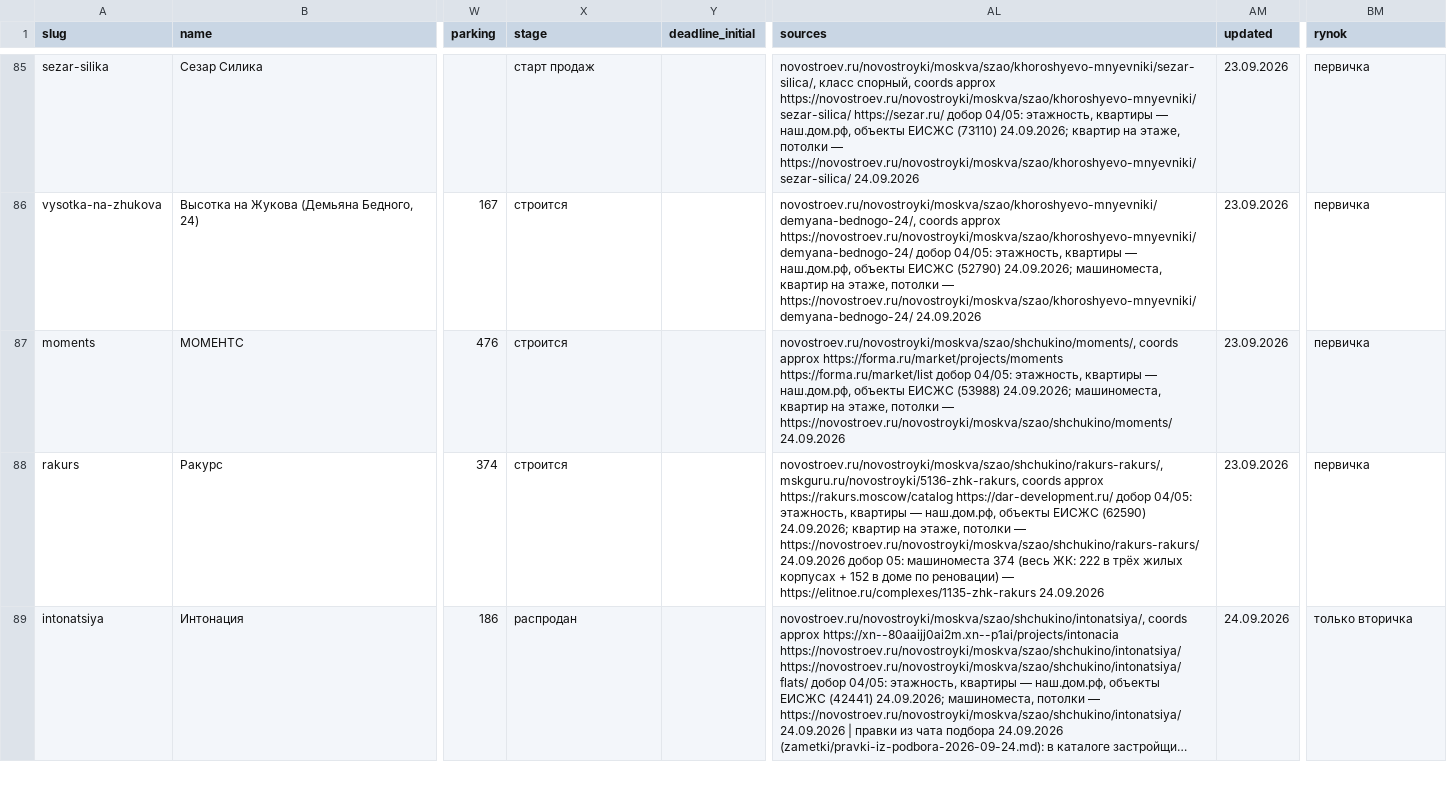
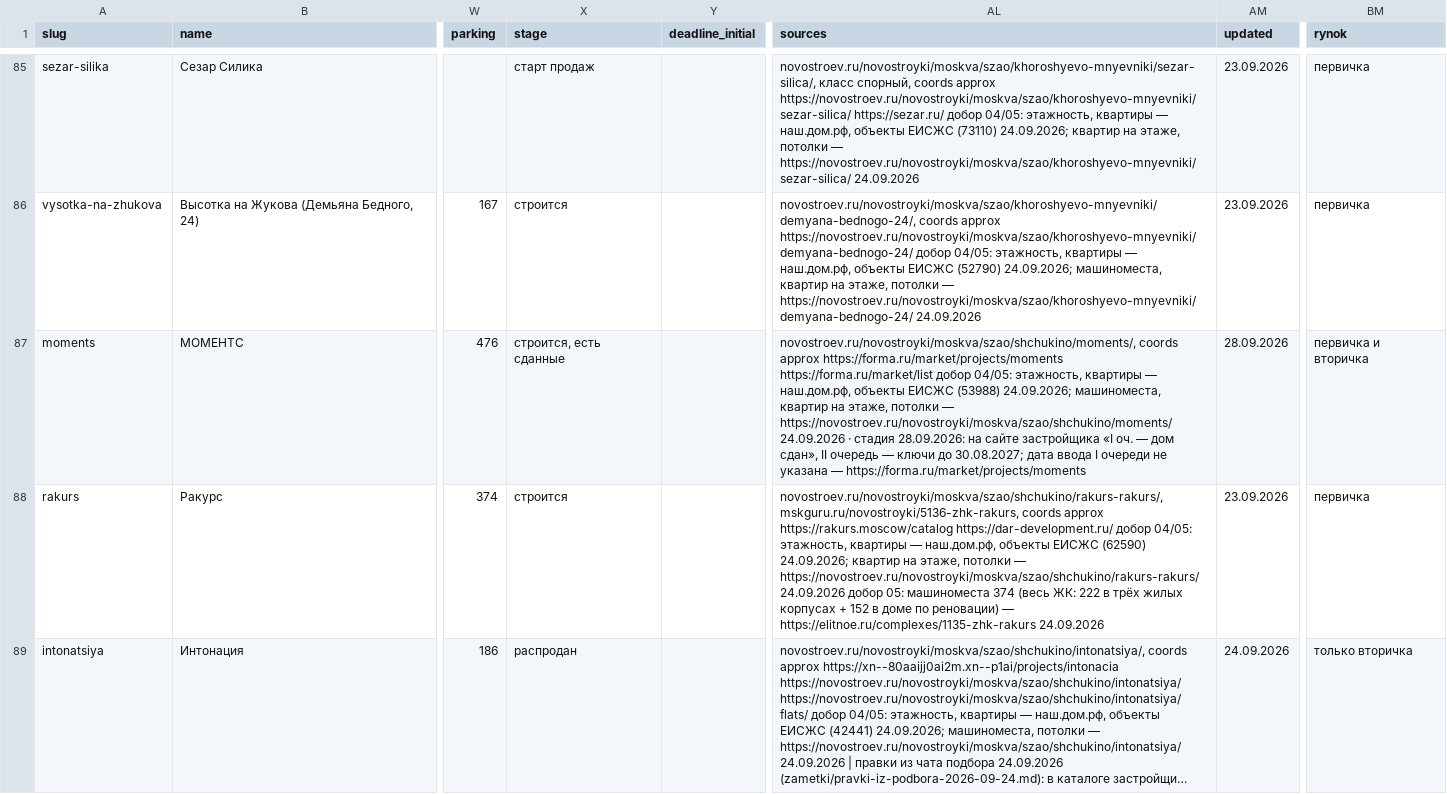
Before and after one commit to slavasupersky-cmyk/nota-estate, a CSV file: data/doma.csv, drawn as a sheet; only a part is shown, gaps mark what is left out; long unchanged cells end in …; the diff covers the shown part only; the diff names each change by its address in the sheet, - before the commit and + after, or states it on an @@ line.

```diff
--- a/data/doma.csv
+++ b/data/doma.csv
-X87 (stage): строится
+X87 (stage): строится, есть сданные
-AL87 (sources): …https://novostroev.ru/novostroyki/moskva/szao/shchukino/moments/ 24.09.2026
+AL87 (sources): …https://novostroev.ru/novostroyki/moskva/szao/shchukino/moments/ 24.09.2026 · стадия 28.09.2026: на сайте застройщика «I оч. — дом сдан», II очередь — ключи до 30.08.2027; дата ввода I очереди не указана — https://forma.ru/market/projects/moments
-AM87 (updated): 23.09.2026
+AM87 (updated): 28.09.2026
-BM87 (rynok): первичка
+BM87 (rynok): первичка и вторичка
```
Also changed, not shown: 19 edited cells elsewhere in this file, data/obnovleniya.csv, data/proverki.csv, 14 other files.
